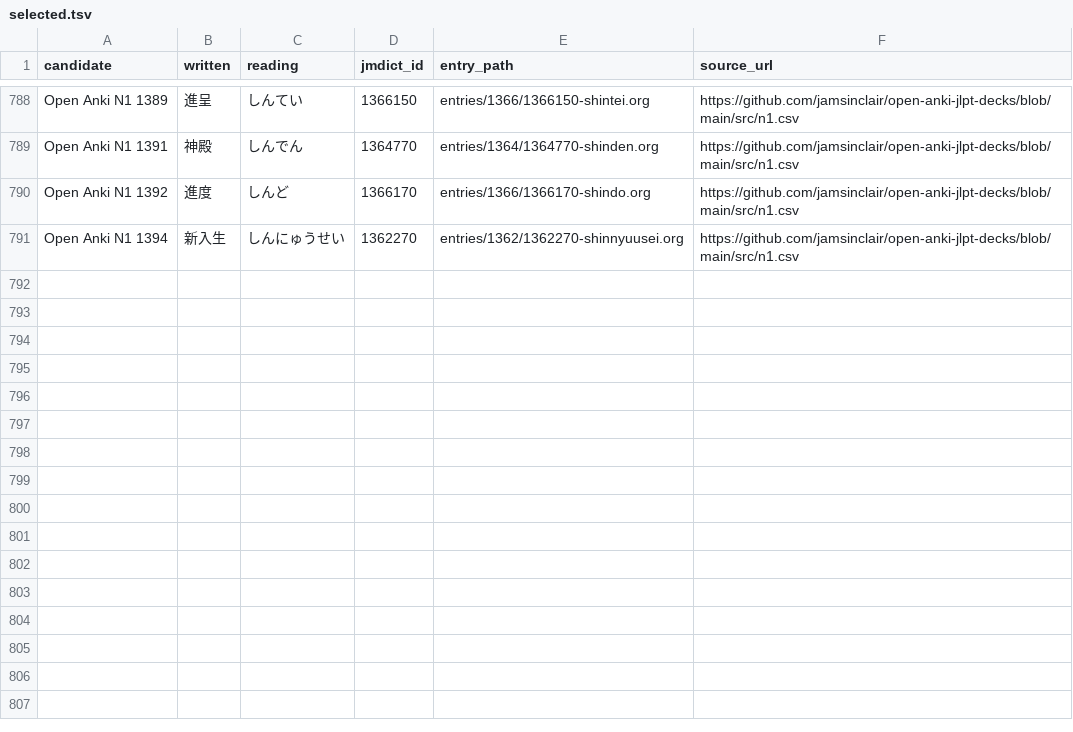
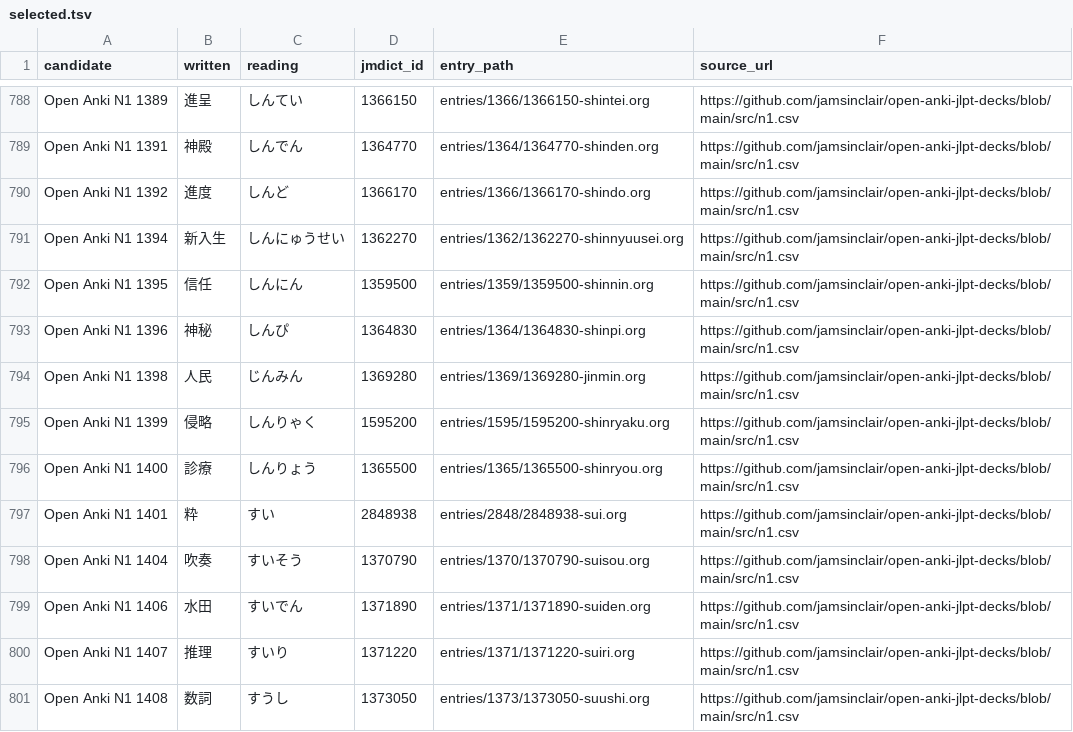
Before and after one commit to shogi-dojo/jibiki, a TSV file: sources/jlpt-n1/open-anki/selected.tsv, drawn as a sheet; only a part is shown, gaps mark what is left out.

```diff
--- a/sources/jlpt-n1/open-anki/selected.tsv
+++ b/sources/jlpt-n1/open-anki/selected.tsv
@@ -791 +791,11 @@ Open Anki N1 1392	進度	しんど	1366170	entries/1366/1366170-shindo.org	https
 Open Anki N1 1394	新入生	しんにゅうせい	1362270	entries/1362/1362270-shinnyuusei.org	https://github.com/jamsinclair/open-anki-jlpt-decks/blob/main/src/n1.csv
+Open Anki N1 1395	信任	しんにん	1359500	entries/1359/1359500-shinnin.org	https://github.com/jamsinclair/open-anki-jlpt-decks/blob/main/src/n1.csv
+Open Anki N1 1396	神秘	しんぴ	1364830	entries/1364/1364830-shinpi.org	https://github.com/jamsinclair/open-anki-jlpt-decks/blob/main/src/n1.csv
+Open Anki N1 1398	人民	じんみん	1369280	entries/1369/1369280-jinmin.org	https://github.com/jamsinclair/open-anki-jlpt-decks/blob/main/src/n1.csv
+Open Anki N1 1399	侵略	しんりゃく	1595200	entries/1595/1595200-shinryaku.org	https://github.com/jamsinclair/open-anki-jlpt-decks/blob/main/src/n1.csv
+Open Anki N1 1400	診療	しんりょう	1365500	entries/1365/1365500-shinryou.org	https://github.com/jamsinclair/open-anki-jlpt-decks/blob/main/src/n1.csv
+Open Anki N1 1401	粋	すい	2848938	entries/2848/2848938-sui.org	https://github.com/jamsinclair/open-anki-jlpt-decks/blob/main/src/n1.csv
+Open Anki N1 1404	吹奏	すいそう	1370790	entries/1370/1370790-suisou.org	https://github.com/jamsinclair/open-anki-jlpt-decks/blob/main/src/n1.csv
+Open Anki N1 1406	水田	すいでん	1371890	entries/1371/1371890-suiden.org	https://github.com/jamsinclair/open-anki-jlpt-decks/blob/main/src/n1.csv
+Open Anki N1 1407	推理	すいり	1371220	entries/1371/1371220-suiri.org	https://github.com/jamsinclair/open-anki-jlpt-decks/blob/main/src/n1.csv
+Open Anki N1 1408	数詞	すうし	1373050	entries/1373/1373050-suushi.org	https://github.com/jamsinclair/open-anki-jlpt-decks/blob/main/src/n1.csv
```
Also changed, not shown: 1 other file.
